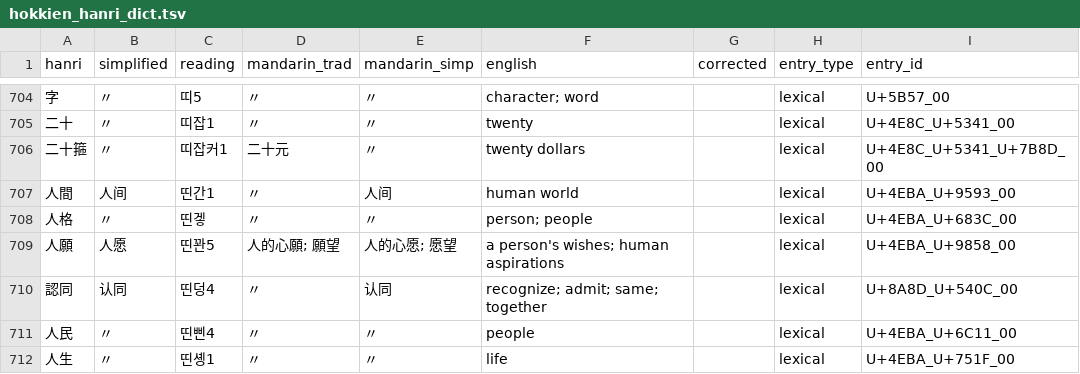
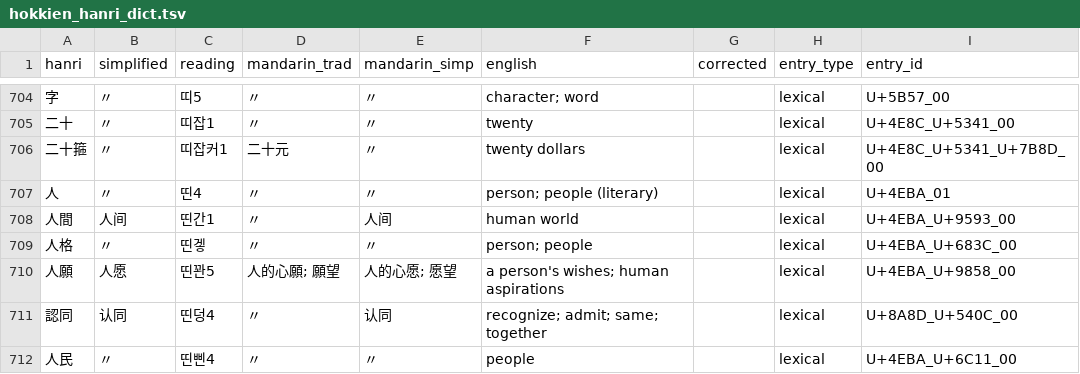
Before and after one commit to thehokkienlang/thehokkienlang.github.io, a TSV file: data/hokkien_hanri_dict.tsv, drawn as a sheet; only a part is shown, gaps mark what is left out; the shorter side is filled out with more unchanged rows; the diff names each change by its address in the sheet, - before the commit and + after, or states it on an @@ line.

```diff
--- a/data/hokkien_hanri_dict.tsv
+++ b/data/hokkien_hanri_dict.tsv
+row 707: 人 | 〃 | 띤4 | 〃 | 〃 | person; people (literary) |  | lexical | U+4EBA_01
```
Also changed, not shown: data/dictionary_entry_id_registry.tsv, 5 other files.
